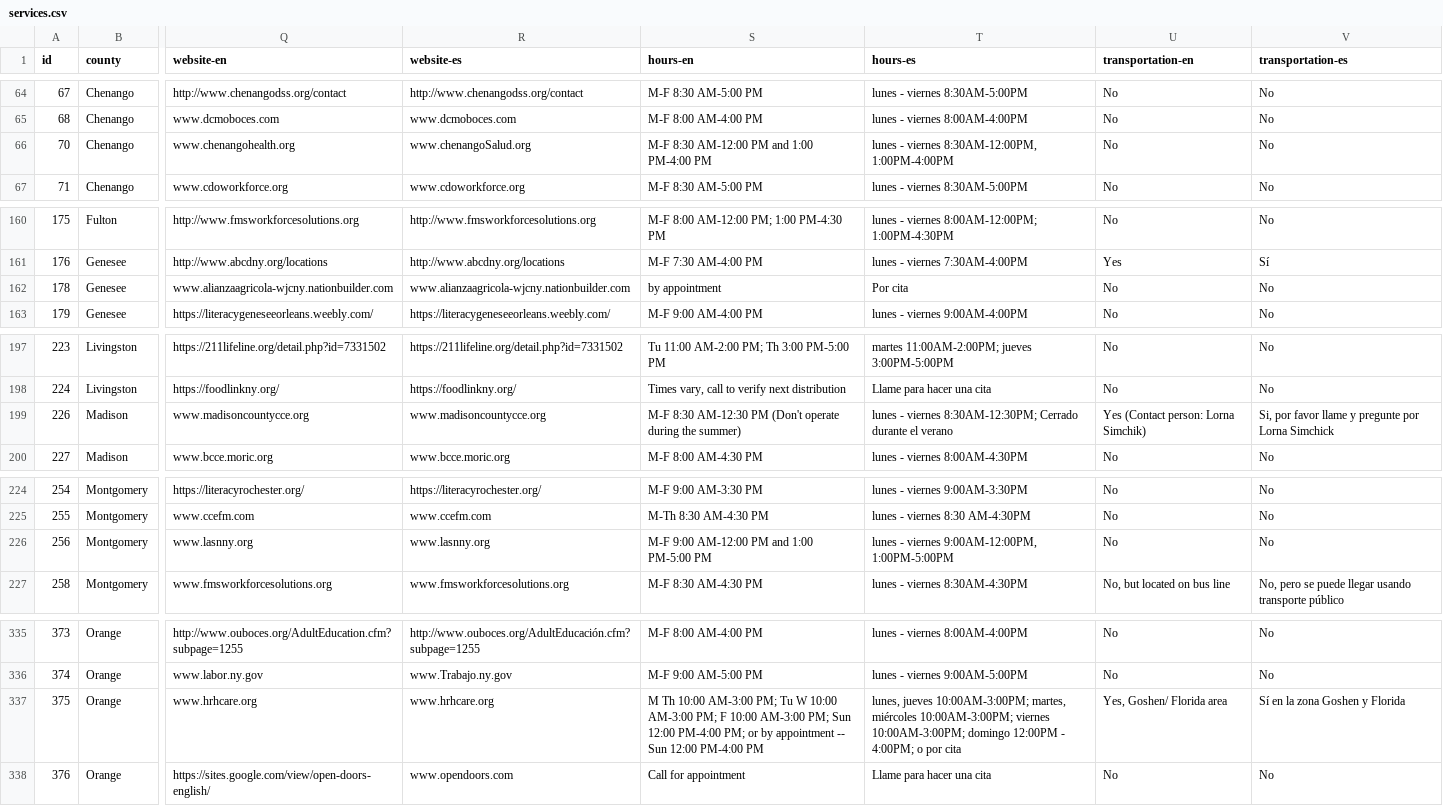
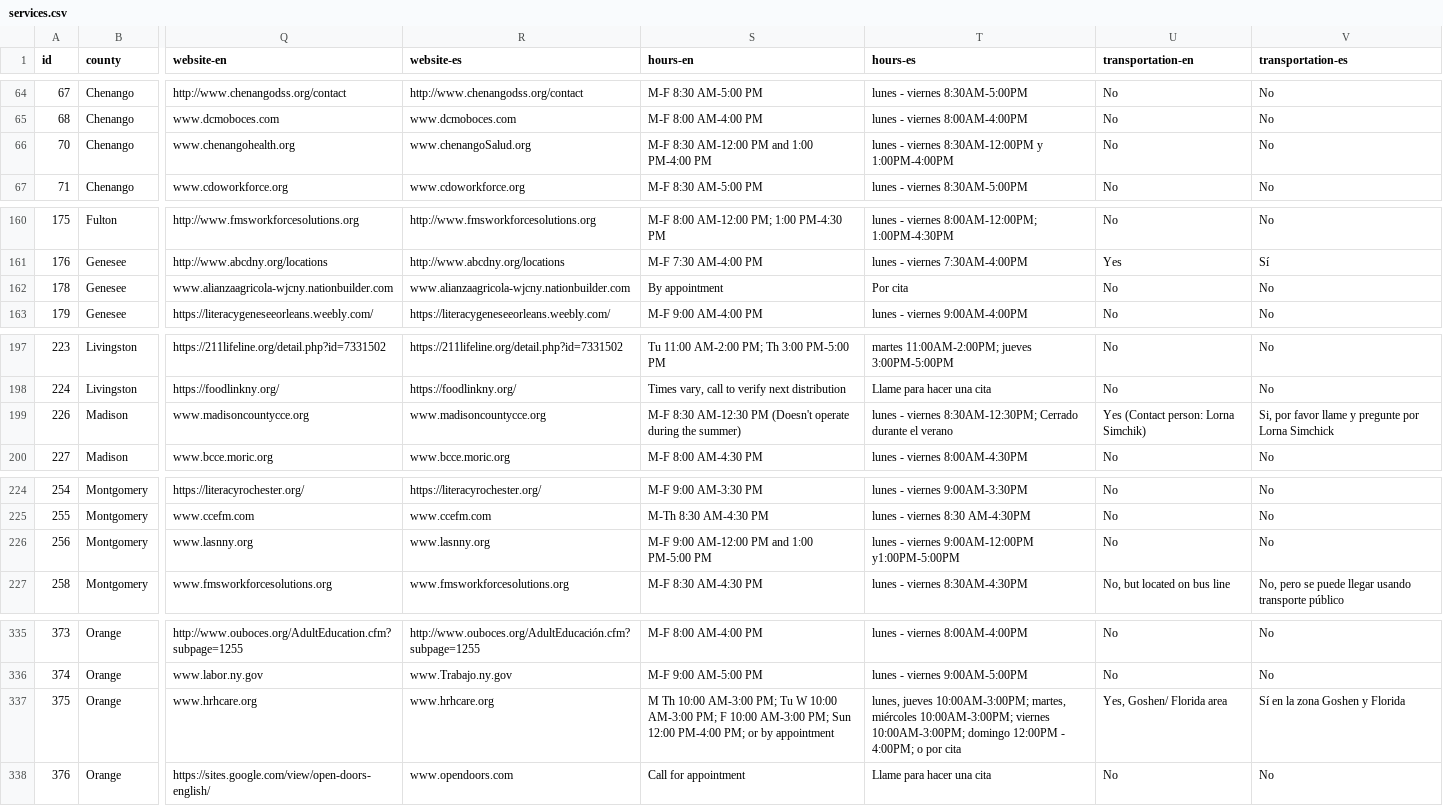
Before and after one commit to cornell-farmworker/farmworker-services, a CSV file: data/services.csv, drawn as a sheet; only a part is shown, gaps mark what is left out; the diff covers the shown part only; the diff names each change by its address in the sheet, - before the commit and + after, or states it on an @@ line.

```diff
--- a/data/services.csv
+++ b/data/services.csv
-T66 (hours-es): …- viernes 8:30AM-12:00PM, 1:00PM-4:00PM
+T66 (hours-es): …- viernes 8:30AM-12:00PM y 1:00PM-4:00PM
-S162 (hours-en): by appointment
+S162 (hours-en): By appointment
-S199 (hours-en): …AM-12:30 PM (Don't operate during…
+S199 (hours-en): …AM-12:30 PM (Doesn't operate during…
-T226 (hours-es): lunes - viernes 9:00AM-12:00PM, 1:00PM-5:00PM
+T226 (hours-es): lunes - viernes 9:00AM-12:00PM y1:00PM-5:00PM
-S337 (hours-en): …by appointment -- Sun 12:00 PM-4:00 PM
+S337 (hours-en): …by appointment
```
Also changed, not shown: 22 edited cells elsewhere in this file.
